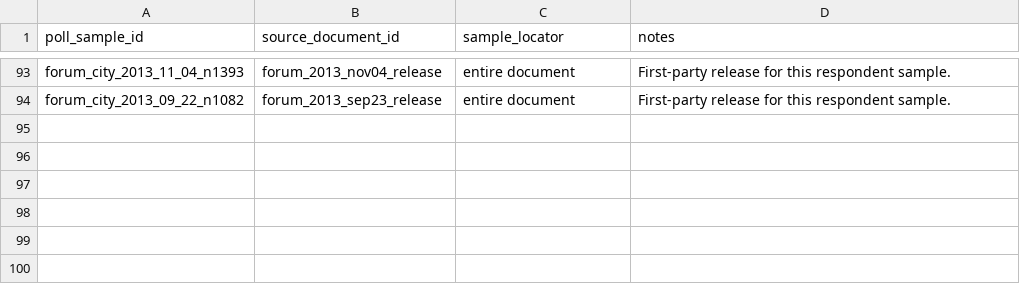
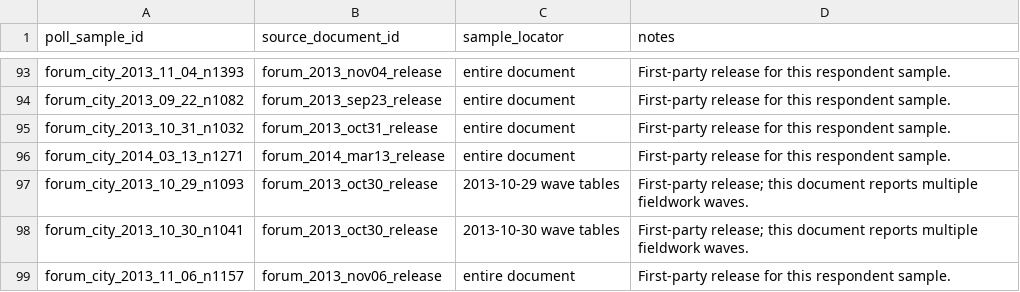
Before and after one commit to alexwolson/toronto-election-poll-tracker-data, a CSV file: data/raw/polls/historical_mayoral/poll_sample_documents.csv, drawn as a sheet; only a part is shown, gaps mark what is left out.

```diff
--- a/data/raw/polls/historical_mayoral/poll_sample_documents.csv
+++ b/data/raw/polls/historical_mayoral/poll_sample_documents.csv
@@ -94 +94,6 @@ forum_city_2013_11_04_n1393,forum_2013_nov04_release,entire document,First-party
 forum_city_2013_09_22_n1082,forum_2013_sep23_release,entire document,First-party release for this respondent sample.
+forum_city_2013_10_31_n1032,forum_2013_oct31_release,entire document,First-party release for this respondent sample.
+forum_city_2014_03_13_n1271,forum_2014_mar13_release,entire document,First-party release for this respondent sample.
+forum_city_2013_10_29_n1093,forum_2013_oct30_release,2013-10-29 wave tables,First-party release; this document reports multiple fieldwork waves.
+forum_city_2013_10_30_n1041,forum_2013_oct30_release,2013-10-30 wave tables,First-party release; this document reports multiple fieldwork waves.
+forum_city_2013_11_06_n1157,forum_2013_nov06_release,entire document,First-party release for this respondent sample.
```
Also changed, not shown: data/raw/polls/historical_mayoral/poll_samples.csv, data/raw/polls/historical_mayoral/source_documents.csv, 6 other files.
